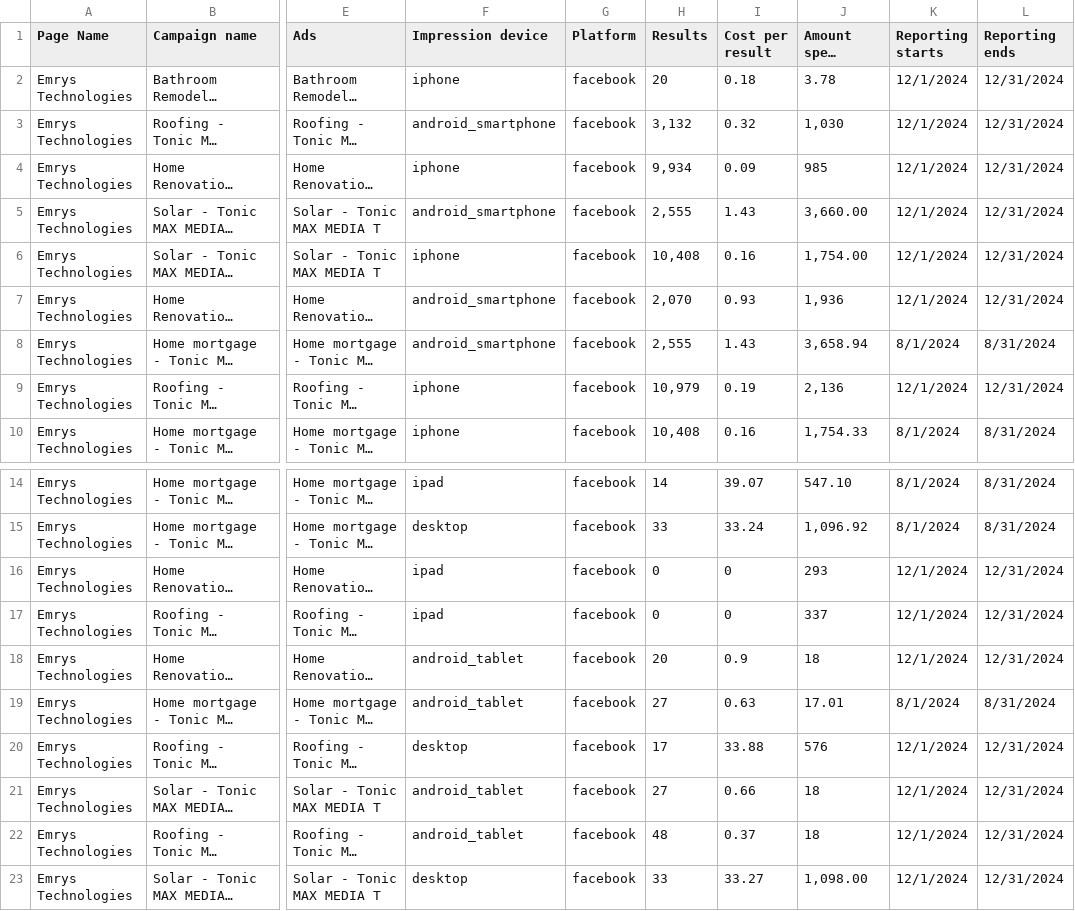
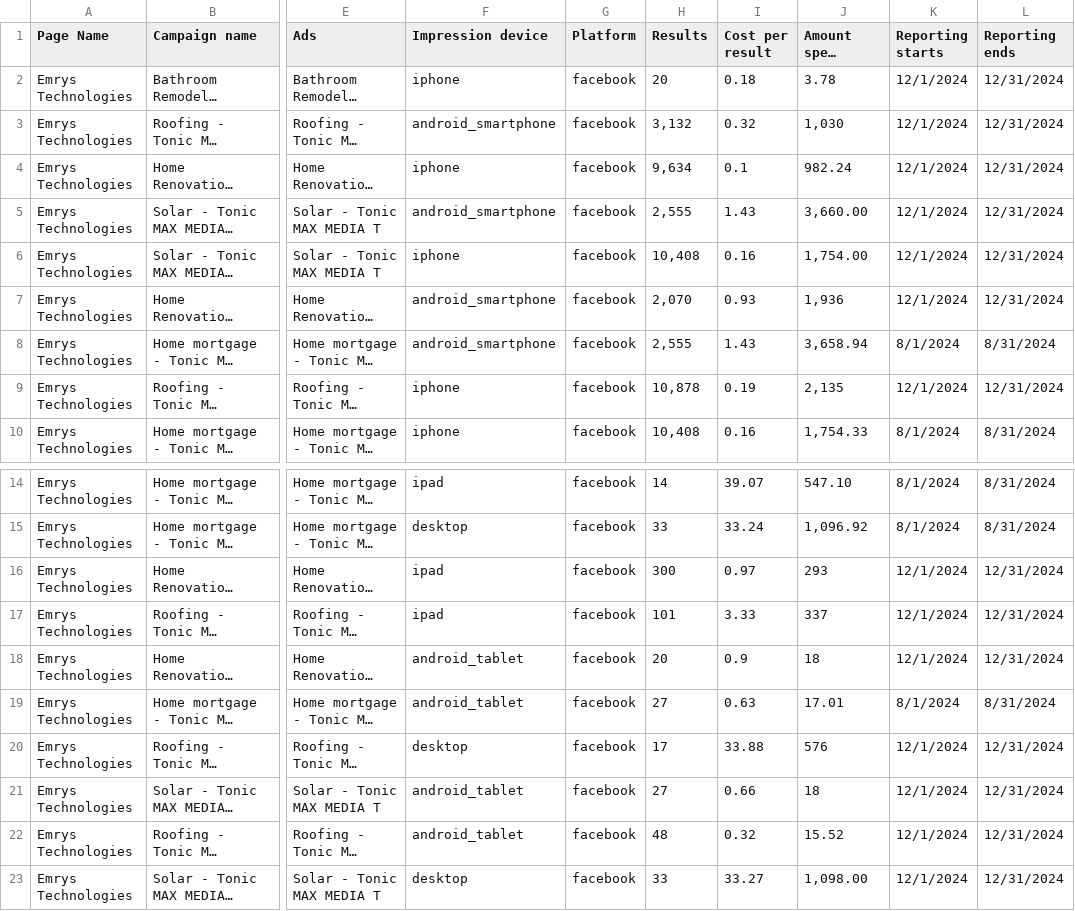
Before and after one commit to usama0011/facebookadsmangerserver, a CSV file: ReportingFiles/Untitled-report-Aug-1-2024-to-Aug-31-2024.csv, drawn as a sheet; only a part is shown, gaps mark what is left out; long unchanged cells end in …; the diff names each change by its address in the sheet, - before the commit and + after, or states it on an @@ line.

```diff
--- a/ReportingFiles/Untitled-report-Aug-1-2024-to-Aug-31-2024.csv
+++ b/ReportingFiles/Untitled-report-Aug-1-2024-to-Aug-31-2024.csv
-H4 (Results): 9,934
+H4 (Results): 9,634
-I4 (Cost per result): 0.09
+I4 (Cost per result): 0.1
-J4 (Amount spent (USD)): 985
+J4 (Amount spent (USD)): 982.24
-H9 (Results): 10,979
+H9 (Results): 10,878
-J9 (Amount spent (USD)): 2,136
+J9 (Amount spent (USD)): 2,135
-H16 (Results): 0
+H16 (Results): 300
-I16 (Cost per result): 0
+I16 (Cost per result): 0.97
-H17 (Results): 0
+H17 (Results): 101
-I17 (Cost per result): 0
+I17 (Cost per result): 3.33
-I22 (Cost per result): 0.37
+I22 (Cost per result): 0.32
-J22 (Amount spent (USD)): 18
+J22 (Amount spent (USD)): 15.52
```
Also changed, not shown: ReportingFiles/Untitled-report-Oct-1-2024-to-Oct-31-2024.csv, ReportingFiles/Untitled-report-Sep-1-2024-to-Sep-30-2024.csv.
